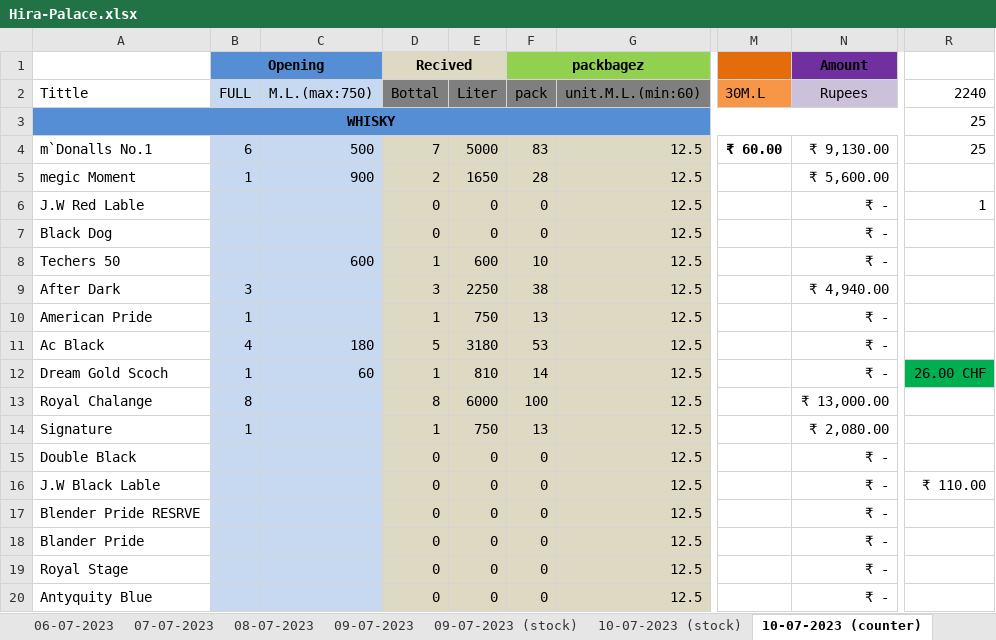
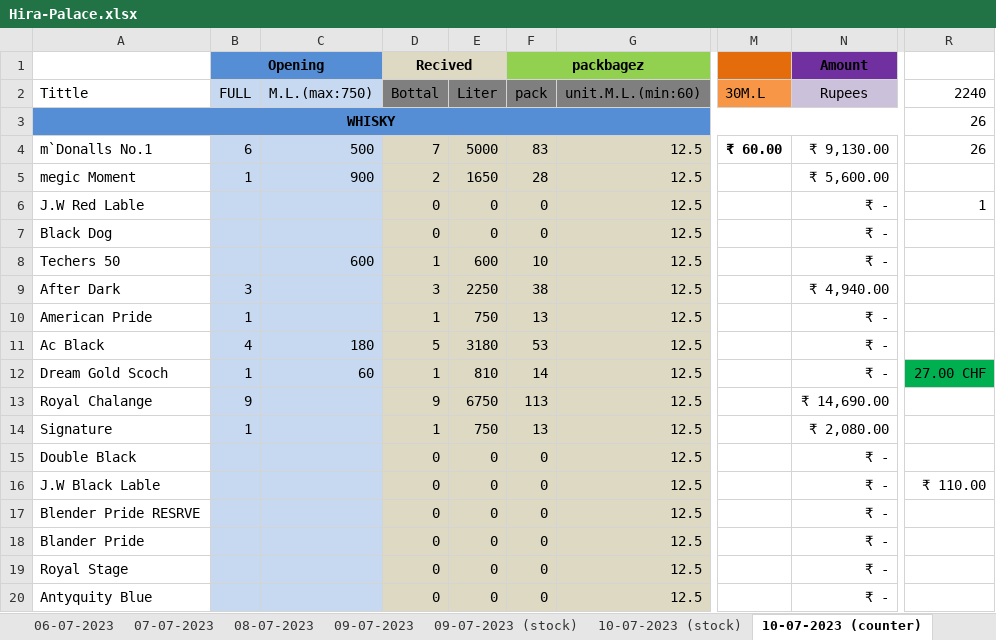
Before and after one commit to komreamar1/CITIZEN, an Excel workbook: Hira-Palace.xlsx, sheet 10-07-2023 (counter), drawn as a sheet; only a part is shown, gaps mark what is left out; values as stored, in another font and other column widths than the file's, no borders; the diff names each change by its address in the sheet, - before the commit and + after, or states it on an @@ line.

Commit message:
10 update

```diff
--- a/Hira-Palace.xlsx (sheet 10-07-2023 (counter))
+++ b/Hira-Palace.xlsx (sheet 10-07-2023 (counter))
-R3:R4: 25
+R3:R4: 26
-R12: 26.00 CHF
+R12: 27.00 CHF
-B13 (Opening): 8
+B13 (Opening): 9
-D13 (Recived): 8
+D13 (Recived): 9
-E13: 6000
+E13: 6750
-F13 (packbagez): 100
+F13 (packbagez): 113
-N13 (Amount): ₹ 13,000.00
+N13 (Amount): ₹ 14,690.00
```
Also changed, not shown: sheet 10-07-2023 (stock).
